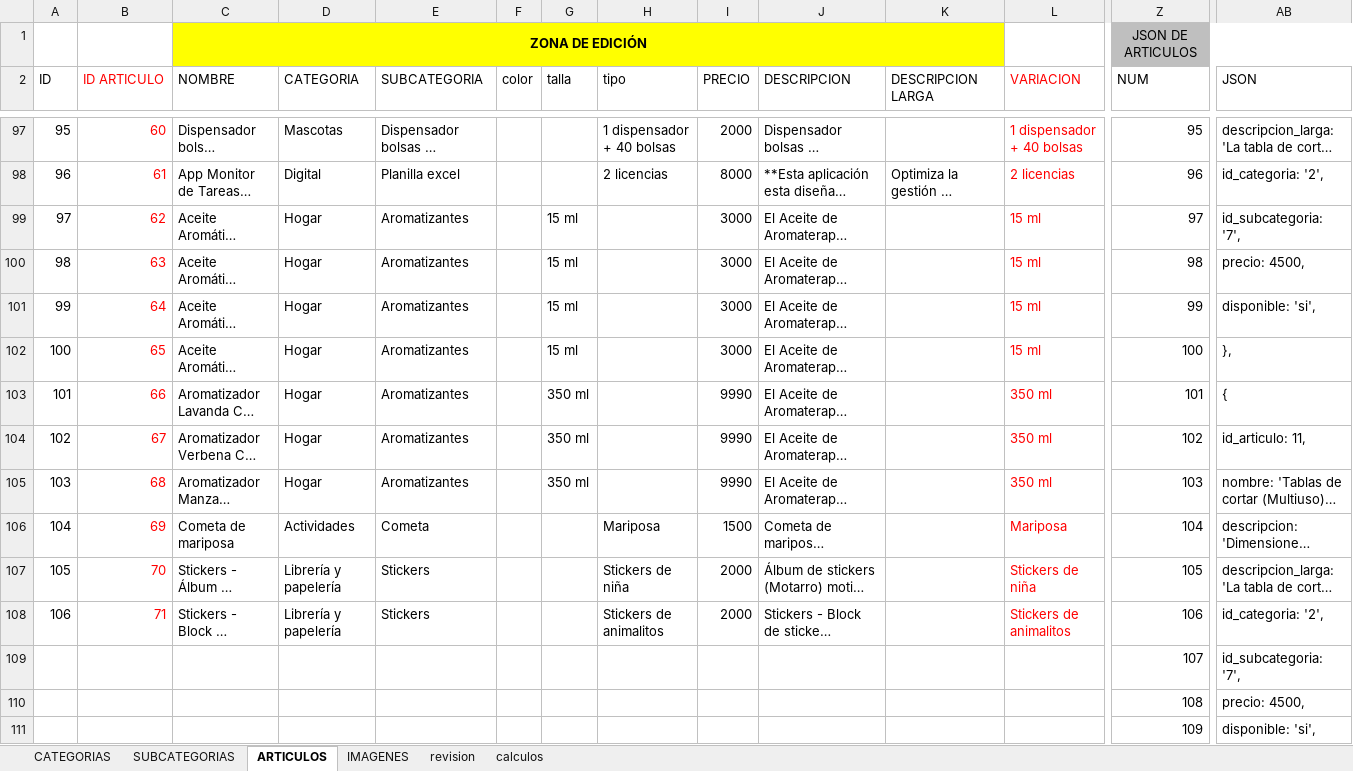
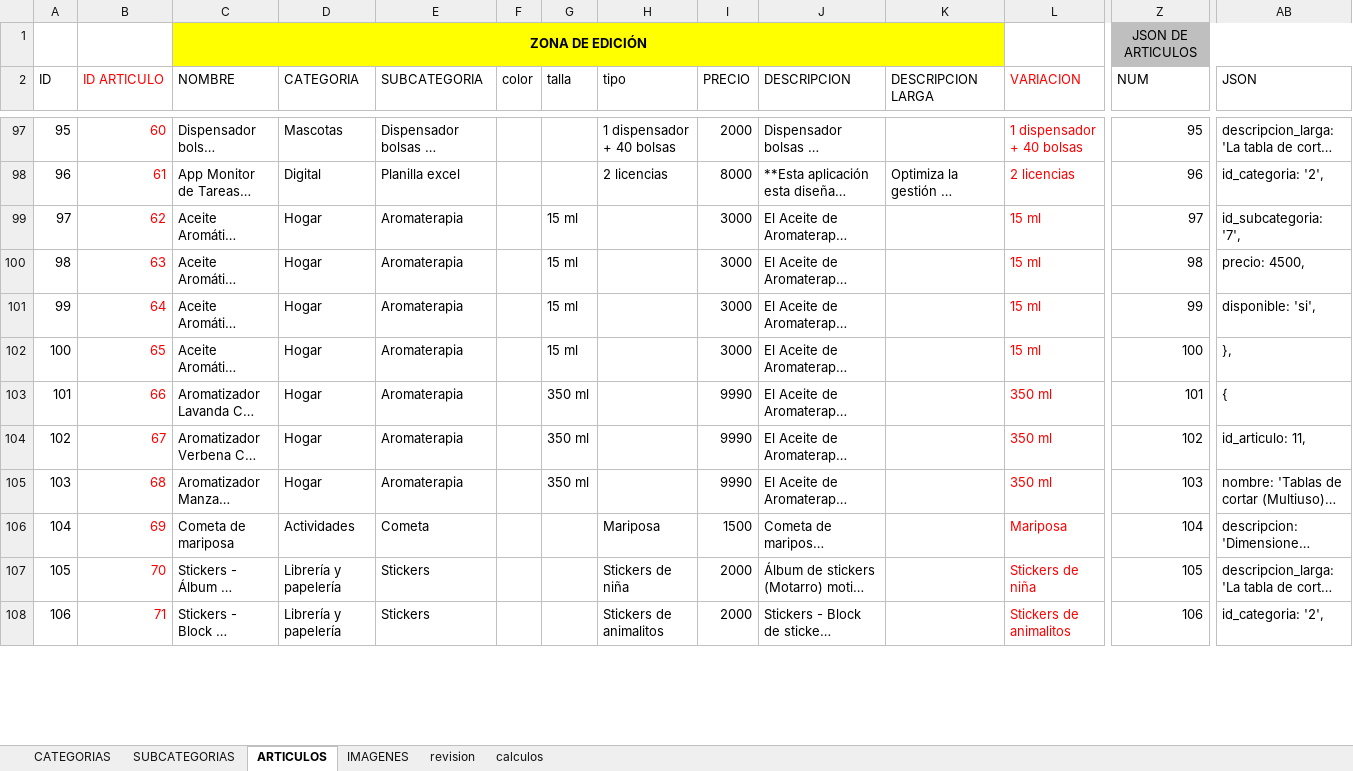
Before and after one commit to multicolorbazar/site, an Excel workbook: src/documents/articulos.xlsx, sheet ARTICULOS, drawn as a sheet; only a part is shown, gaps mark what is left out; long unchanged cells end in …; values as stored, in another font and other column widths than the file's, no borders; conditional formats not drawn; removed rows and columns are numbered as before the commit, all else as after; rows hold the shown columns only; the diff covers the shown part only; the diff names each change by its address in the sheet, - before the commit and + after, or states it on an @@ line.

```diff
--- a/src/documents/articulos.xlsx (sheet ARTICULOS)
+++ b/src/documents/articulos.xlsx (sheet ARTICULOS)
-E99:E105 (SUBCATEGORIA): Aromatizantes
+E99:E105 (SUBCATEGORIA): Aromaterapia
-row 109:  |  |  |  |  |  |  |  |  |  |  |  | 107 | id_subcategoria: '7',
-row 110:  |  |  |  |  |  |  |  |  |  |  |  | 108 | precio: 4500,
-row 111:  |  |  |  |  |  |  |  |  |  |  |  | 109 | disponible: 'si',
```
Also changed, not shown: other rows of this sheet, sheet IMAGENES, sheet SUBCATEGORIAS, 21 other files.
